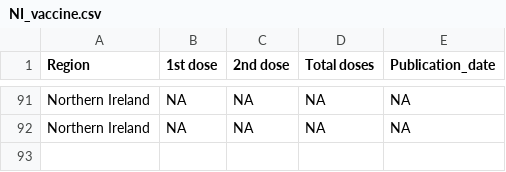
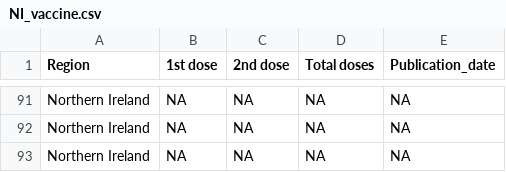
Before and after one commit to externality44/Automate-vaccine-briefing, a CSV file: data/NI_vaccine.csv, drawn as a sheet; only a part is shown, gaps mark what is left out.

```diff
--- a/data/NI_vaccine.csv
+++ b/data/NI_vaccine.csv
@@ -92 +92,2 @@ Region,1st dose,2nd dose,Total doses,Publication_date
 "Northern Ireland",NA,NA,NA,NA
+"Northern Ireland",NA,NA,NA,NA
```
Also changed, not shown: data/scot_vaccine.csv, data/wales_vaccine.csv.
